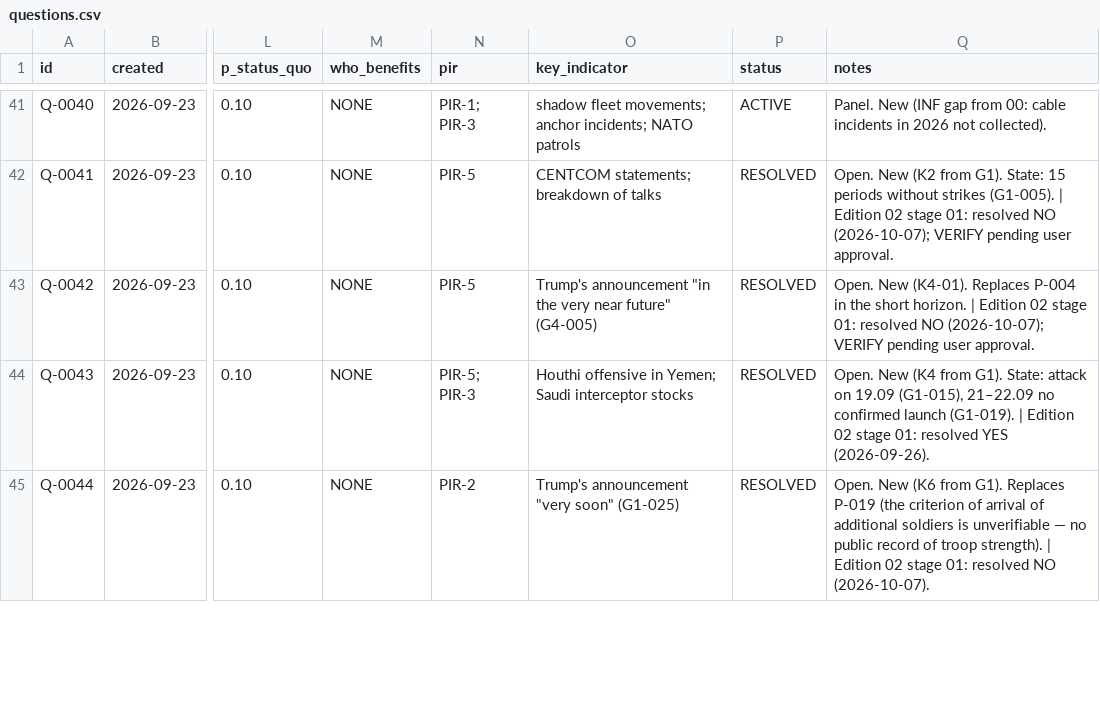
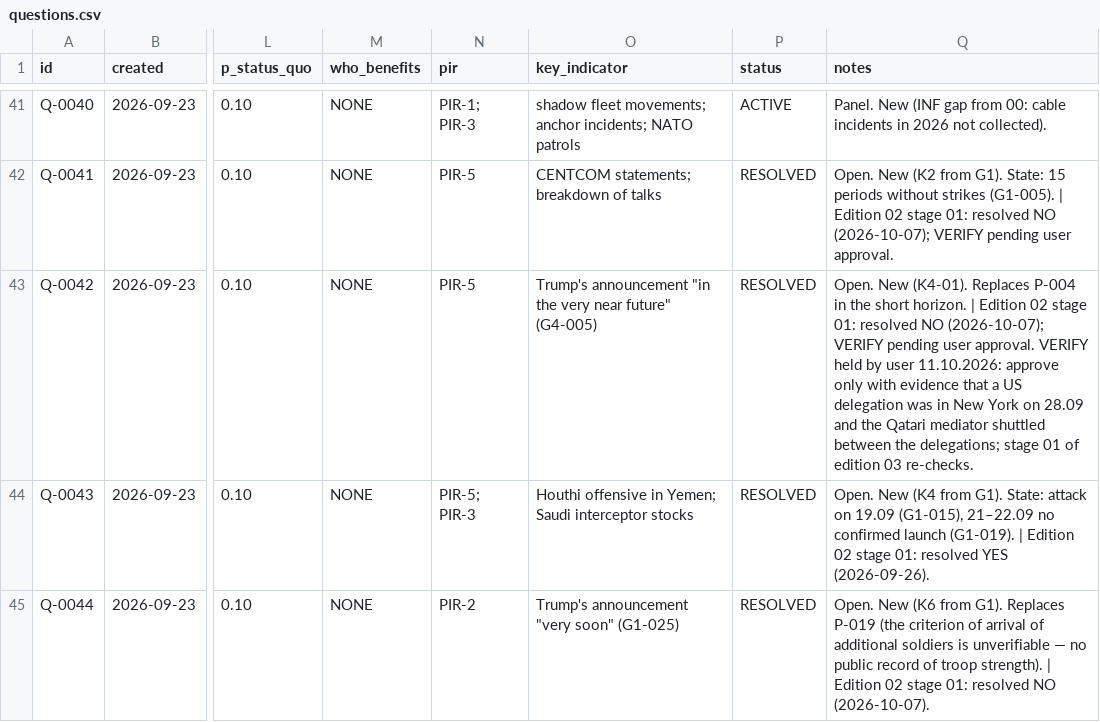
Before and after one commit to pstepien-labs/worldstate-forecast, a CSV file: registry/questions.csv, drawn as a sheet; only a part is shown, gaps mark what is left out; the diff names each change by its address in the sheet, - before the commit and + after, or states it on an @@ line.

```diff
--- a/registry/questions.csv
+++ b/registry/questions.csv
-Q43 (notes): …user approval.
+Q43 (notes): …user approval. VERIFY held by user 11.10.2026: approve only with evidence that a US delegation was in New York on 28.09 and the Qatari mediator shuttled between the delegations; stage 01 of edition 03 re-checks.
```
Also changed, not shown: registry/resolutions.csv.
